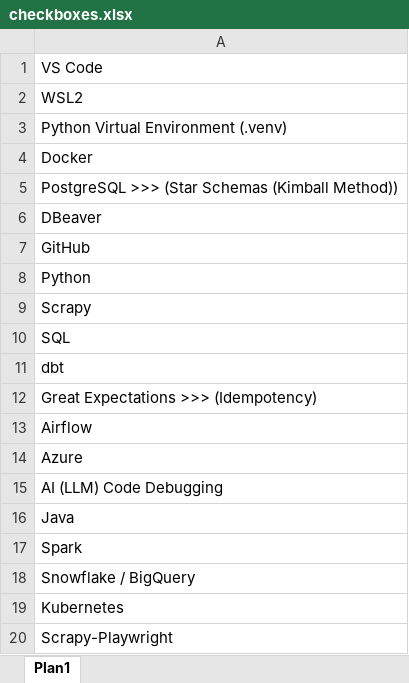
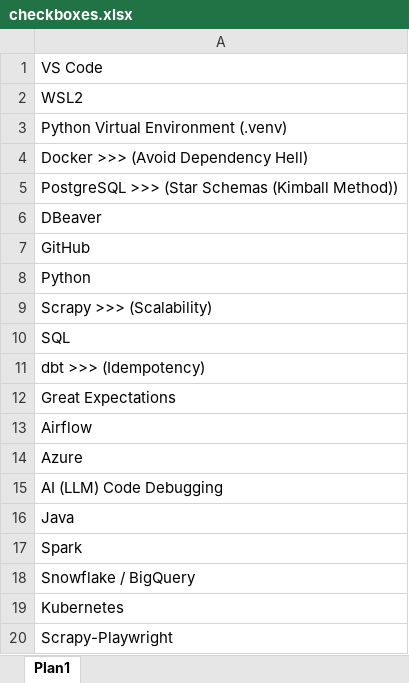
Before and after one commit to lucasrangelt/AdvancedProjectB---Scraping, an Excel workbook: checkboxes.xlsx, sheet Plan1, drawn as a sheet; values as stored, in another font and other column widths than the file's, no borders; the diff names each change by its address in the sheet, - before the commit and + after, or states it on an @@ line.

```diff
--- a/checkboxes.xlsx (sheet Plan1)
+++ b/checkboxes.xlsx (sheet Plan1)
-A4: Docker
+A4: Docker >>> (Avoid Dependency Hell)
-A9: Scrapy
+A9: Scrapy >>> (Scalability)
-A11: dbt
+A11: dbt >>> (Idempotency)
-A12: Great Expectations >>> (Idempotency)
+A12: Great Expectations
```
Also changed, not shown: 19 other files.
